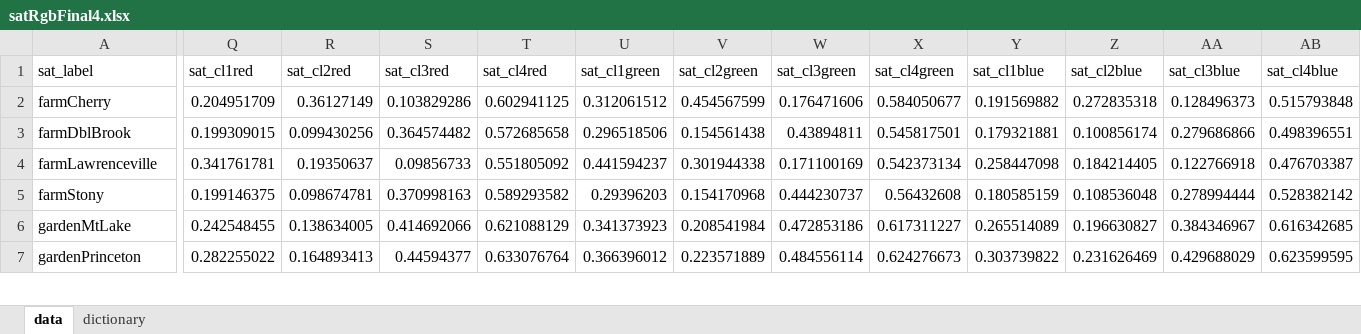
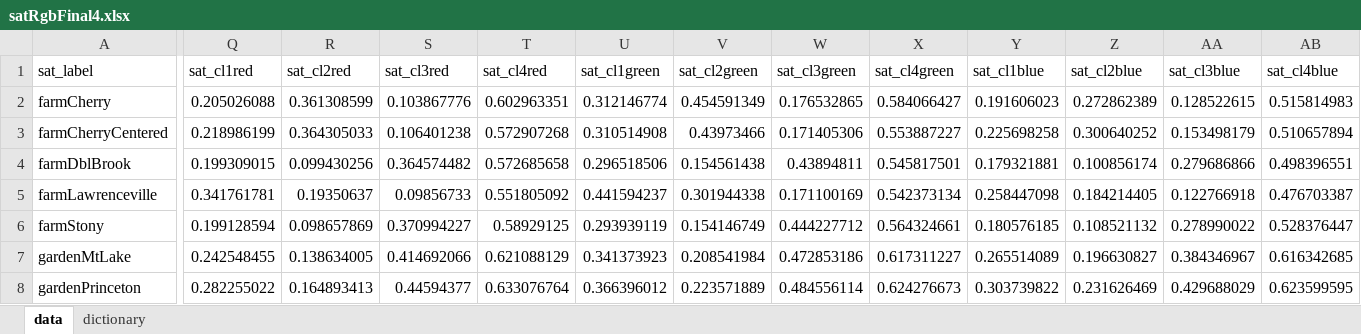
Before and after one commit to Imageomics/Andromeda, an Excel workbook: datasets/satelliteData/satRgbFinal4.xlsx, sheet data, drawn as a sheet; only a part is shown, gaps mark what is left out; values as stored, in another font and other column widths than the file's, no borders; addresses are those after the commit; rows hold the shown columns only; the diff covers the shown part only; the diff names each change by its address in the sheet, - before the commit and + after, or states it on an @@ line.

```diff
--- a/datasets/satelliteData/satRgbFinal4.xlsx (sheet data)
+++ b/datasets/satelliteData/satRgbFinal4.xlsx (sheet data)
-Q2 (sat_cl1red): 0.204951709
+Q2 (sat_cl1red): 0.205026088
-R2 (sat_cl2red): 0.36127149
+R2 (sat_cl2red): 0.361308599
-S2 (sat_cl3red): 0.103829286
+S2 (sat_cl3red): 0.103867776
-T2 (sat_cl4red): 0.602941125
+T2 (sat_cl4red): 0.602963351
-U2 (sat_cl1green): 0.312061512
+U2 (sat_cl1green): 0.312146774
-V2 (sat_cl2green): 0.454567599
+V2 (sat_cl2green): 0.454591349
-W2 (sat_cl3green): 0.176471606
+W2 (sat_cl3green): 0.176532865
-X2 (sat_cl4green): 0.584050677
+X2 (sat_cl4green): 0.584066427
-Y2 (sat_cl1blue): 0.191569882
+Y2 (sat_cl1blue): 0.191606023
-Z2 (sat_cl2blue): 0.272835318
+Z2 (sat_cl2blue): 0.272862389
-AA2 (sat_cl3blue): 0.128496373
+AA2 (sat_cl3blue): 0.128522615
-AB2 (sat_cl4blue): 0.515793848
+AB2 (sat_cl4blue): 0.515814983
+row 3: farmCherryCentered | 0.218986199 | 0.364305033 | 0.106401238 | 0.572907268 | 0.310514908 | 0.43973466 | 0.171405306 | 0.553887227 | 0.225698258 | 0.300640252 | 0.153498179 | 0.510657894
-Q6 (sat_cl1red): 0.199146375
+Q6 (sat_cl1red): 0.199128594
-R6 (sat_cl2red): 0.098674781
+R6 (sat_cl2red): 0.098657869
-S6 (sat_cl3red): 0.370998163
+S6 (sat_cl3red): 0.370994227
-T6 (sat_cl4red): 0.589293582
+T6 (sat_cl4red): 0.58929125
-U6 (sat_cl1green): 0.29396203
+U6 (sat_cl1green): 0.293939119
-V6 (sat_cl2green): 0.154170968
+V6 (sat_cl2green): 0.154146749
-W6 (sat_cl3green): 0.444230737
+W6 (sat_cl3green): 0.444227712
-X6 (sat_cl4green): 0.56432608
+X6 (sat_cl4green): 0.564324661
-Y6 (sat_cl1blue): 0.180585159
+Y6 (sat_cl1blue): 0.180576185
-Z6 (sat_cl2blue): 0.108536048
+Z6 (sat_cl2blue): 0.108521132
-AA6 (sat_cl3blue): 0.278994444
+AA6 (sat_cl3blue): 0.278990022
-AB6 (sat_cl4blue): 0.528382142
+AB6 (sat_cl4blue): 0.528376447
```
Also changed, not shown: 104 edited cells elsewhere in this sheet, datasets/satelliteData/satRgbFinal4_1000ft.xlsx, 2 other files.
